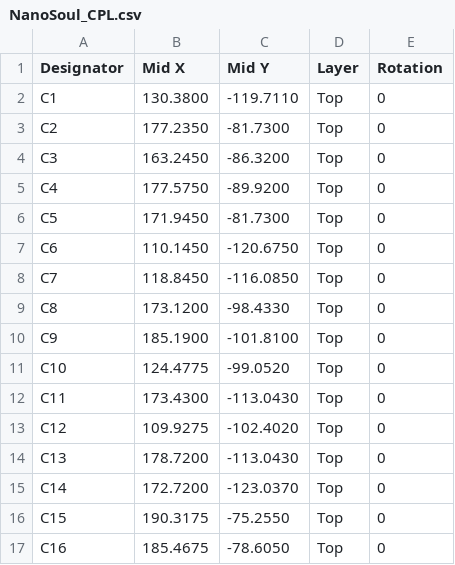
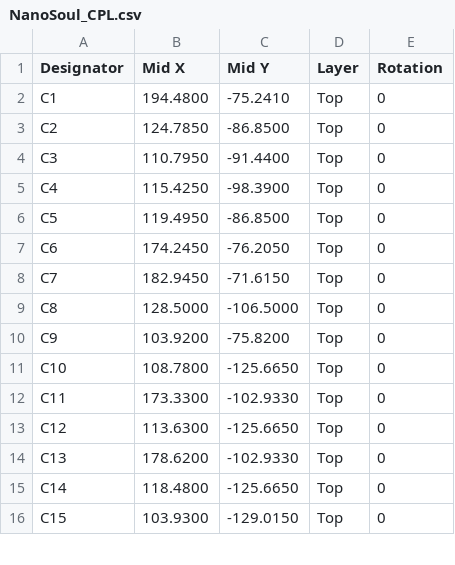
Before and after one commit to kanuba0814/NanoSoul, a CSV file: pcb/output/fab/NanoSoul_CPL.csv, drawn as a sheet; only a part is shown; the diff covers the shown part only.

```diff
--- a/pcb/output/fab/NanoSoul_CPL.csv
+++ b/pcb/output/fab/NanoSoul_CPL.csv
@@ -1,17 +1,16 @@
 Designator,Mid X,Mid Y,Layer,Rotation
-C1,130.3800,-119.7110,Top,0
-C2,177.2350,-81.7300,Top,0
-C3,163.2450,-86.3200,Top,0
-C4,177.5750,-89.9200,Top,0
-C5,171.9450,-81.7300,Top,0
-C6,110.1450,-120.6750,Top,0
-C7,118.8450,-116.0850,Top,0
-C8,173.1200,-98.4330,Top,0
-C9,185.1900,-101.8100,Top,0
-C10,124.4775,-99.0520,Top,0
-C11,173.4300,-113.0430,Top,0
-C12,109.9275,-102.4020,Top,0
-C13,178.7200,-113.0430,Top,0
-C14,172.7200,-123.0370,Top,0
-C15,190.3175,-75.2550,Top,0
-C16,185.4675,-78.6050,Top,0
+C1,194.4800,-75.2410,Top,0
+C2,124.7850,-86.8500,Top,0
+C3,110.7950,-91.4400,Top,0
+C4,115.4250,-98.3900,Top,0
+C5,119.4950,-86.8500,Top,0
+C6,174.2450,-76.2050,Top,0
+C7,182.9450,-71.6150,Top,0
+C8,128.5000,-106.5000,Top,0
+C9,103.9200,-75.8200,Top,0
+C10,108.7800,-125.6650,Top,0
+C11,173.3300,-102.9330,Top,0
+C12,113.6300,-125.6650,Top,0
+C13,178.6200,-102.9330,Top,0
+C14,118.4800,-125.6650,Top,0
+C15,103.9300,-129.0150,Top,0
```
Also changed, not shown: 3 added rows, 1 removed row and 77 edited cells elsewhere in this file, pcb/output/fab/NanoSoul_BOM.csv, 55 other files.
